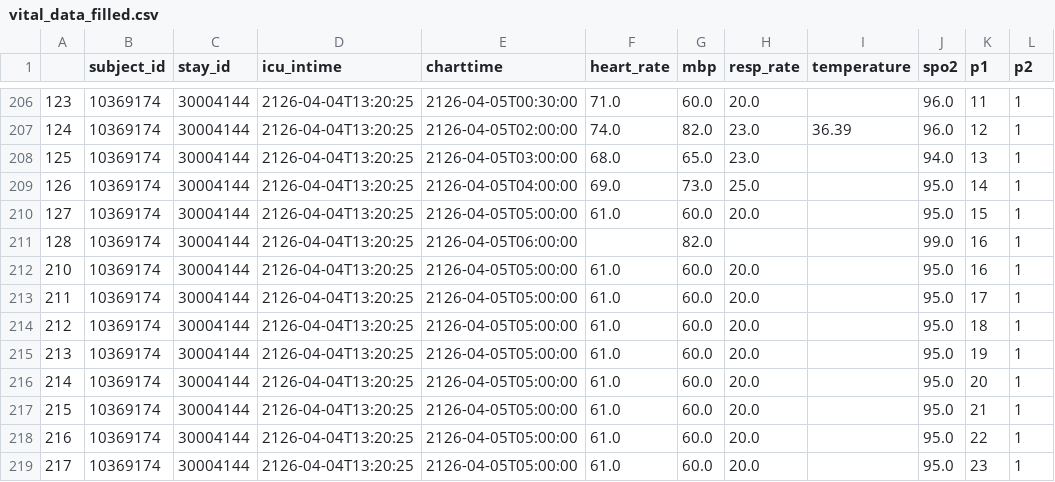
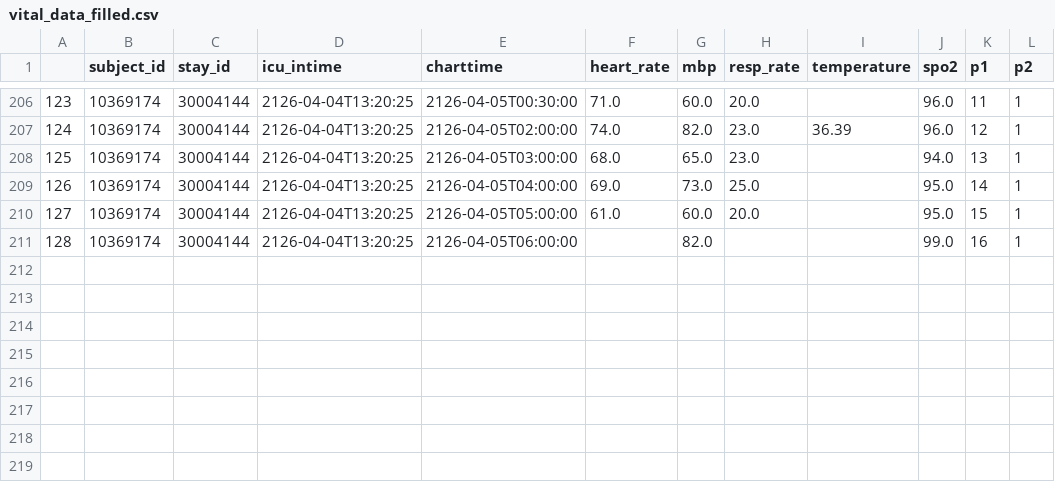
Before and after one commit to Deland-Peng/Data-preprocessing, a CSV file: data_filled/vital_data_filled.csv, drawn as a sheet; only a part is shown, gaps mark what is left out; the diff names each change by its address in the sheet, - before the commit and + after, or states it on an @@ line.

```diff
--- a/data_filled/vital_data_filled.csv
+++ b/data_filled/vital_data_filled.csv
-row 212: 210 | 10369174 | 30004144 | 2126-04-04T13:20:25 | 2126-04-05T05:00:00 | 61.0 | 60.0 | 20.0 |  | 95.0 | 16 | 1
-row 213: 211 | 10369174 | 30004144 | 2126-04-04T13:20:25 | 2126-04-05T05:00:00 | 61.0 | 60.0 | 20.0 |  | 95.0 | 17 | 1
-row 214: 212 | 10369174 | 30004144 | 2126-04-04T13:20:25 | 2126-04-05T05:00:00 | 61.0 | 60.0 | 20.0 |  | 95.0 | 18 | 1
-row 215: 213 | 10369174 | 30004144 | 2126-04-04T13:20:25 | 2126-04-05T05:00:00 | 61.0 | 60.0 | 20.0 |  | 95.0 | 19 | 1
-row 216: 214 | 10369174 | 30004144 | 2126-04-04T13:20:25 | 2126-04-05T05:00:00 | 61.0 | 60.0 | 20.0 |  | 95.0 | 20 | 1
-row 217: 215 | 10369174 | 30004144 | 2126-04-04T13:20:25 | 2126-04-05T05:00:00 | 61.0 | 60.0 | 20.0 |  | 95.0 | 21 | 1
-row 218: 216 | 10369174 | 30004144 | 2126-04-04T13:20:25 | 2126-04-05T05:00:00 | 61.0 | 60.0 | 20.0 |  | 95.0 | 22 | 1
-row 219: 217 | 10369174 | 30004144 | 2126-04-04T13:20:25 | 2126-04-05T05:00:00 | 61.0 | 60.0 | 20.0 |  | 95.0 | 23 | 1
```
Also changed, not shown: 3 other files.
